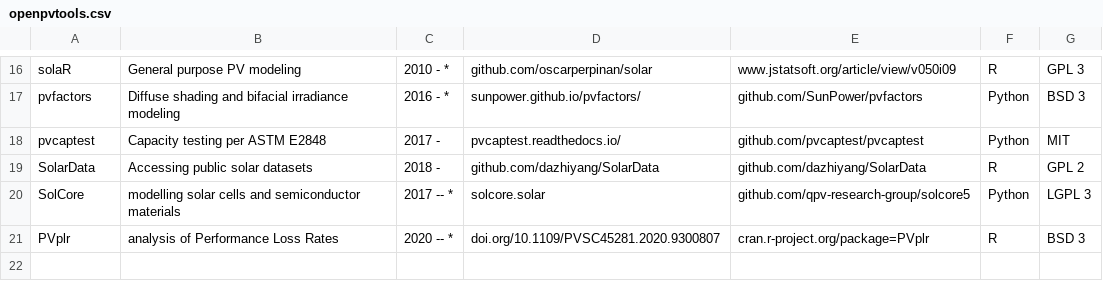
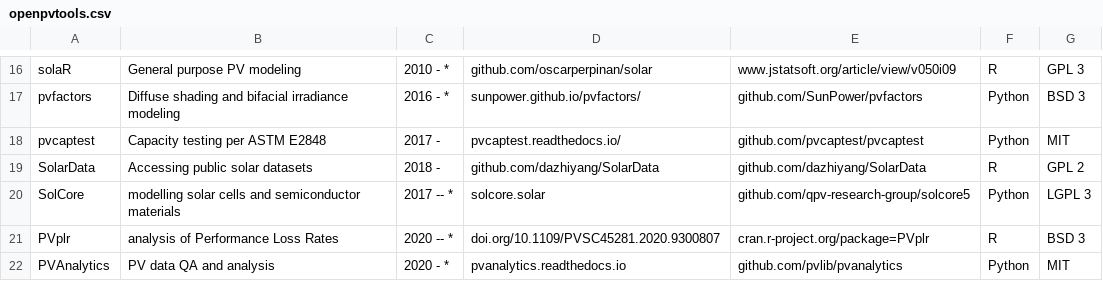
Before and after one commit to openpvtools/openpvtools, a CSV file: openpvtools.csv, drawn as a sheet; only a part is shown, gaps mark what is left out; the diff names each change by its address in the sheet, - before the commit and + after, or states it on an @@ line.

Commit message:
pvanalytics

```diff
--- a/openpvtools.csv
+++ b/openpvtools.csv
+row 22: PVAnalytics | PV data QA and analysis | 2020 - * | pvanalytics.readthedocs.io | github.com/pvlib/pvanalytics | Python | MIT
```
